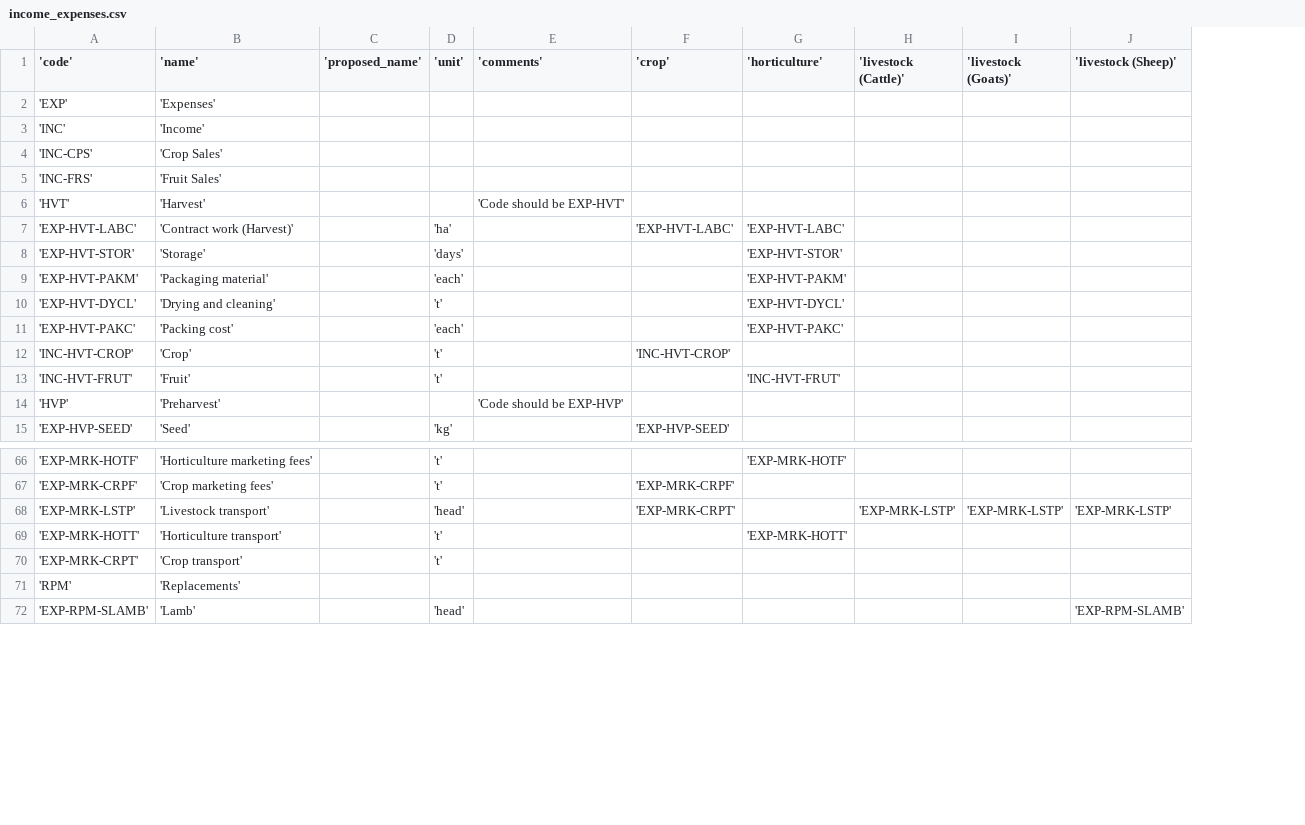
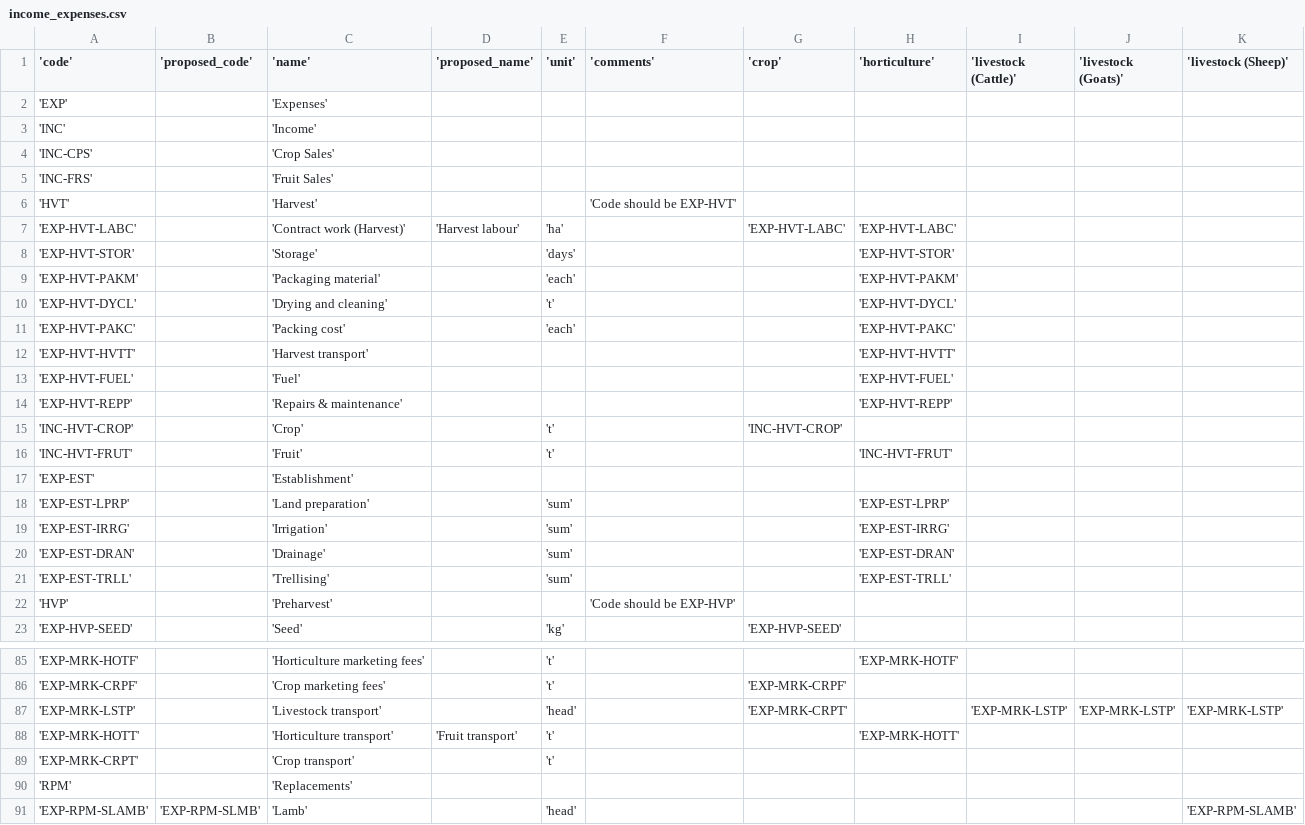
Before and after one commit to agrista/angular-sdk, a CSV file: master/income_expenses.csv, drawn as a sheet; only a part is shown, gaps mark what is left out; addresses are those after the commit; the diff covers the shown part only; the diff names each change by its address in the sheet, - before the commit and + after, or states it on an @@ line.

Commit message:
:construction: Add new categories for fruit

```diff
--- a/master/income_expenses.csv
+++ b/master/income_expenses.csv
+column B ('proposed_code'), row 91: 'EXP-RPM-SLMB'
-D7 ('proposed_name'): (empty)
+D7 ('proposed_name'): 'Harvest labour'
+row 12: 'EXP-HVT-HVTT' |  | 'Harvest transport' |  |  |  |  | 'EXP-HVT-HVTT'
+row 13: 'EXP-HVT-FUEL' |  | 'Fuel' |  |  |  |  | 'EXP-HVT-FUEL'
+row 14: 'EXP-HVT-REPP' |  | 'Repairs & maintenance' |  |  |  |  | 'EXP-HVT-REPP'
+row 17: 'EXP-EST' |  | 'Establishment'
+row 18: 'EXP-EST-LPRP' |  | 'Land preparation' |  | 'sum' |  |  | 'EXP-EST-LPRP'
+row 19: 'EXP-EST-IRRG' |  | 'Irrigation' |  | 'sum' |  |  | 'EXP-EST-IRRG'
+row 20: 'EXP-EST-DRAN' |  | 'Drainage' |  | 'sum' |  |  | 'EXP-EST-DRAN'
+row 21: 'EXP-EST-TRLL' |  | 'Trellising' |  | 'sum' |  |  | 'EXP-EST-TRLL'
-D88 ('proposed_name'): (empty)
+D88 ('proposed_name'): 'Fruit transport'
```
Also changed, not shown: 11 added rows and 4 edited cells elsewhere in this file, 1 other file.
